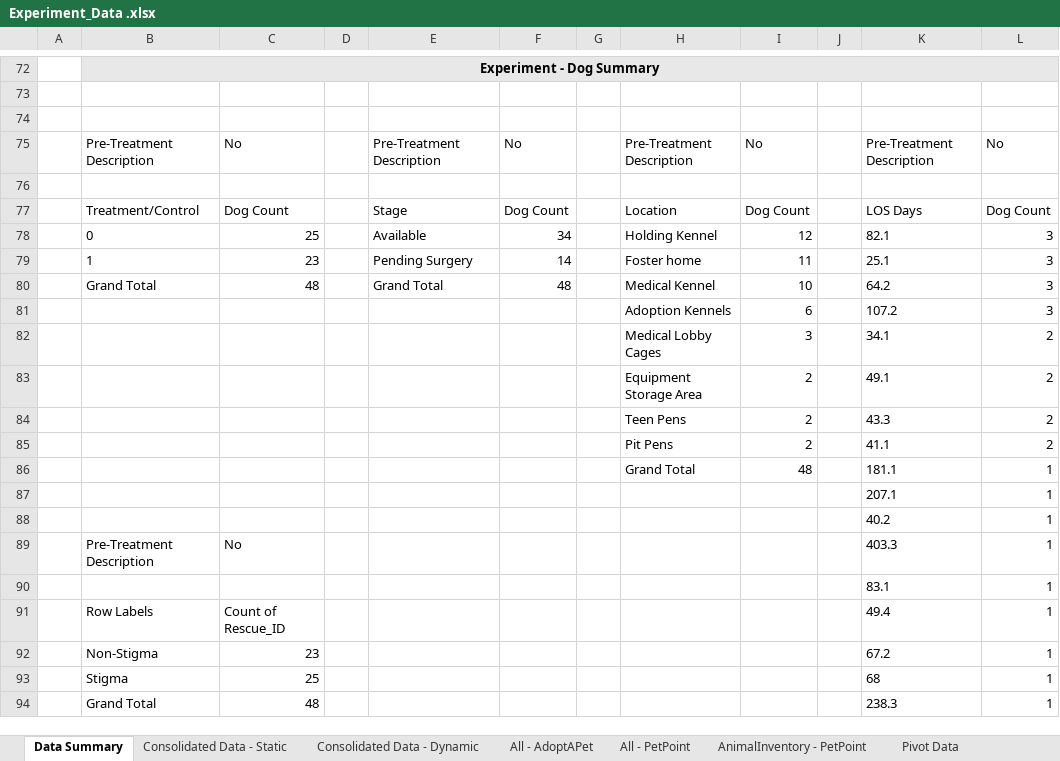
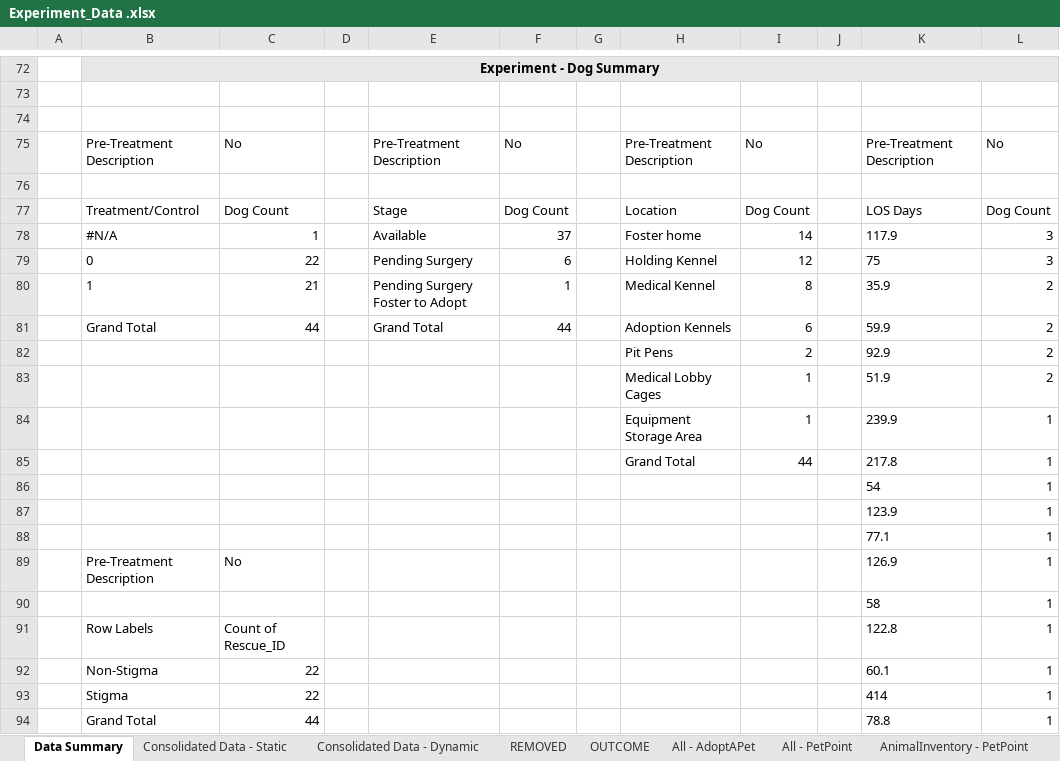
Before and after one commit to LanciottiSteven/w241_final_project, an Excel workbook: Steve_Work/Experiment_Data .xlsx, sheet Data Summary, drawn as a sheet; only a part is shown, gaps mark what is left out; values as stored, in another font and other column widths than the file's, no borders; charts and pictures not drawn; removed rows and columns are numbered as before the commit, all else as after; the diff covers the shown part only; the diff names each change by its address in the sheet, - before the commit and + after, or states it on an @@ line.

Commit message:
pushing updated data

```diff
--- a/Steve_Work/Experiment_Data .xlsx (sheet Data Summary)
+++ b/Steve_Work/Experiment_Data .xlsx (sheet Data Summary)
+sheet tab: REMOVED
+sheet tab: OUTCOME
+row 78:  | #N/A | 1 |  | Available | 37 |  | Foster home | 14 |  | 117.9 | 3
-C79: 25
+C79: 22
-E79: Available
+E79: Pending Surgery
-F79: 34
+F79: 6
-K79: 82.1
+K79: 75
-row 79:  | 1 | 23 |  | Pending Surgery | 14 |  | Foster home | 11 |  | 25.1 | 3
-row 80:  | Grand Total | 48 |  | Grand Total | 48 |  | Medical Kennel | 10 |  | 64.2 | 3
-row 81:  |  |  |  |  |  |  | Adoption Kennels | 6 |  | 107.2 | 3
-row 82:  |  |  |  |  |  |  | Medical Lobby Cages | 3 |  | 34.1 | 2
-row 83:  |  |  |  |  |  |  | Equipment Storage Area | 2 |  | 49.1 | 2
-row 84:  |  |  |  |  |  |  | Teen Pens | 2 |  | 43.3 | 2
+row 80:  | 1 | 21 |  | Pending Surgery Foster to Adopt | 1 |  | Medical Kennel | 8 |  | 35.9 | 2
+row 81:  | Grand Total | 44 |  | Grand Total | 44 |  | Adoption Kennels | 6 |  | 59.9 | 2
-K82: 41.1
+K82: 92.9
-row 86:  |  |  |  |  |  |  | Grand Total | 48 |  | 181.1 | 1
-row 87:  |  |  |  |  |  |  |  |  |  | 207.1 | 1
-row 88:  |  |  |  |  |  |  |  |  |  | 40.2 | 1
+row 83:  |  |  |  |  |  |  | Medical Lobby Cages | 1 |  | 51.9 | 2
+row 84:  |  |  |  |  |  |  | Equipment Storage Area | 1 |  | 239.9 | 1
+row 85:  |  |  |  |  |  |  | Grand Total | 44 |  | 217.8 | 1
+row 86:  |  |  |  |  |  |  |  |  |  | 54 | 1
+row 87:  |  |  |  |  |  |  |  |  |  | 123.9 | 1
+row 88:  |  |  |  |  |  |  |  |  |  | 77.1 | 1
-K89: 403.3
+K89: 126.9
-K90: 83.1
+K90: 58
-K91: 49.4
+K91: 122.8
-C92: 23
+C92: 22
-K92: 67.2
+K92: 60.1
-C93: 25
+C93: 22
-K93: 68
+K93: 414
-C94: 48
+C94: 44
-K94: 238.3
+K94: 78.8
```
Also changed, not shown: 4 added rows, 4 removed rows, 6 moved rows and 47 edited cells elsewhere in this sheet, sheet AnimalInventory - PetPoint, sheet All - PetPoint, sheet Consolidated Data - Dynamic, sheet Consolidated Data - Static, sheet All - AdoptAPet, sheet Pivot Data, formulas that keep their value, hidden cells, charts or pictures, 1 other file.
